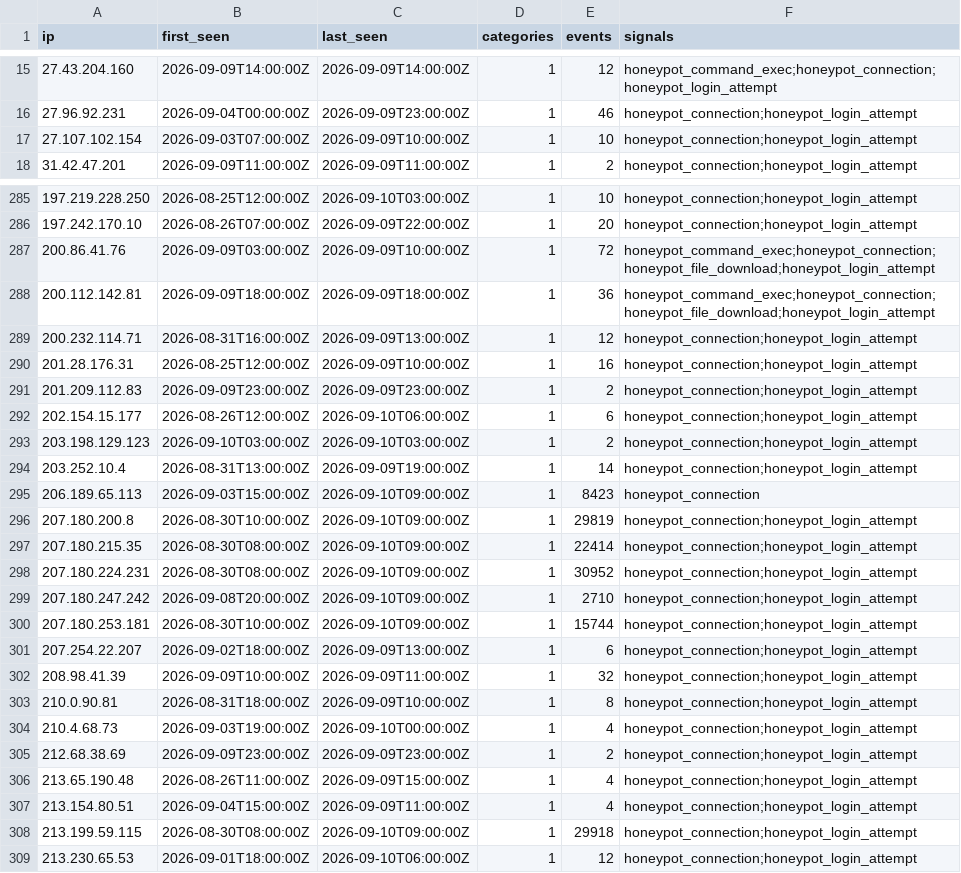
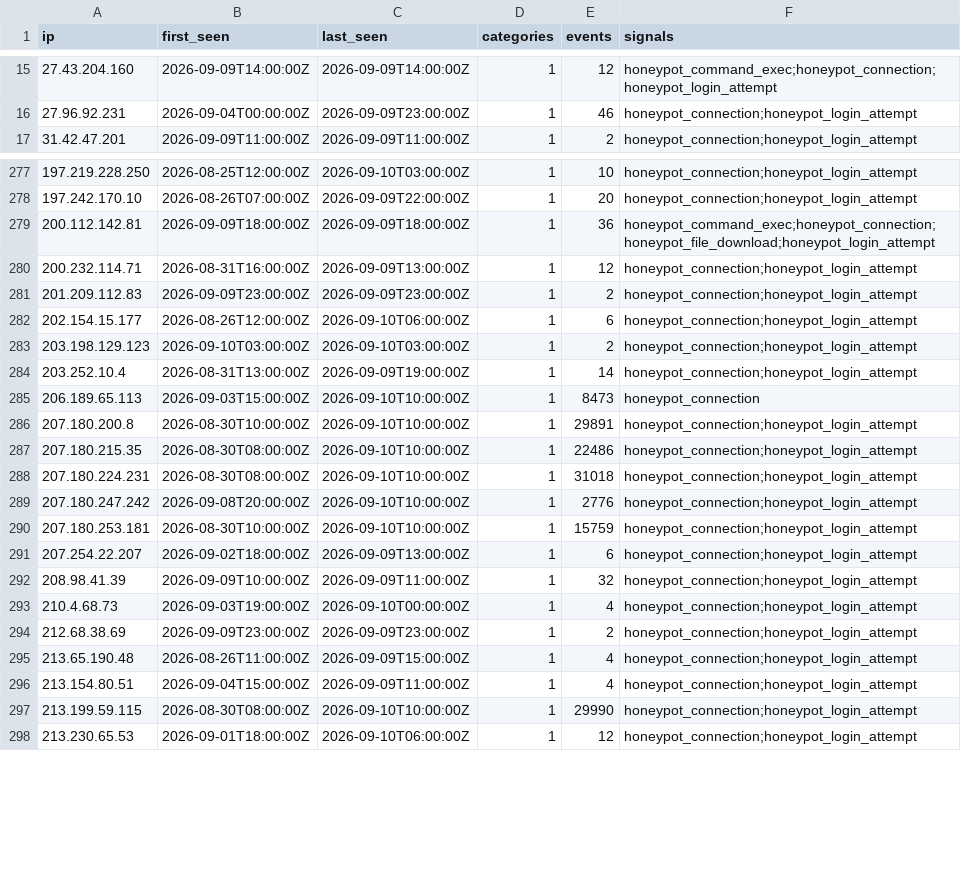
Before and after one commit to brandontroidl/blocklist, a CSV file: retention/all-24h.csv, drawn as a sheet; only a part is shown, gaps mark what is left out; the diff covers the shown part only.

```diff
--- a/retention/all-24h.csv
+++ b/retention/all-24h.csv
@@ -16,3 +16,2 @@ ip,first_seen,last_seen,categories,events,signals
 27.96.92.231,2026-09-04T00:00:00Z,2026-09-09T23:00:00Z,1,46,honeypot_connection;honeypot_login_attempt
-27.107.102.154,2026-09-03T07:00:00Z,2026-09-09T10:00:00Z,1,10,honeypot_connection;honeypot_login_attempt
 31.42.47.201,2026-09-09T11:00:00Z,2026-09-09T11:00:00Z,1,2,honeypot_connection;honeypot_login_attempt
@@ -286,6 +278,4 @@ ip,first_seen,last_seen,categories,events,signals
 197.242.170.10,2026-08-26T07:00:00Z,2026-09-09T22:00:00Z,1,20,honeypot_connection;honeypot_login_attempt
-200.86.41.76,2026-09-09T03:00:00Z,2026-09-09T10:00:00Z,1,72,honeypot_command_exec;honeypot_connection;honeypot_file_download;honeypot_login_attempt
 200.112.142.81,2026-09-09T18:00:00Z,2026-09-09T18:00:00Z,1,36,honeypot_command_exec;honeypot_connection;honeypot_file_download;honeypot_login_attempt
 200.232.114.71,2026-08-31T16:00:00Z,2026-09-09T13:00:00Z,1,12,honeypot_connection;honeypot_login_attempt
-201.28.176.31,2026-08-25T12:00:00Z,2026-09-09T10:00:00Z,1,16,honeypot_connection;honeypot_login_attempt
 201.209.112.83,2026-09-09T23:00:00Z,2026-09-09T23:00:00Z,1,2,honeypot_connection;honeypot_login_attempt
@@ -294,11 +284,10 @@ ip,first_seen,last_seen,categories,events,signals
 203.252.10.4,2026-08-31T13:00:00Z,2026-09-09T19:00:00Z,1,14,honeypot_connection;honeypot_login_attempt
-206.189.65.113,2026-09-03T15:00:00Z,2026-09-10T09:00:00Z,1,8423,honeypot_connection
-207.180.200.8,2026-08-30T10:00:00Z,2026-09-10T09:00:00Z,1,29819,honeypot_connection;honeypot_login_attempt
-207.180.215.35,2026-08-30T08:00:00Z,2026-09-10T09:00:00Z,1,22414,honeypot_connection;honeypot_login_attempt
-207.180.224.231,2026-08-30T08:00:00Z,2026-09-10T09:00:00Z,1,30952,honeypot_connection;honeypot_login_attempt
-207.180.247.242,2026-09-08T20:00:00Z,2026-09-10T09:00:00Z,1,2710,honeypot_connection;honeypot_login_attempt
-207.180.253.181,2026-08-30T10:00:00Z,2026-09-10T09:00:00Z,1,15744,honeypot_connection;honeypot_login_attempt
+206.189.65.113,2026-09-03T15:00:00Z,2026-09-10T10:00:00Z,1,8473,honeypot_connection
+207.180.200.8,2026-08-30T10:00:00Z,2026-09-10T10:00:00Z,1,29891,honeypot_connection;honeypot_login_attempt
+207.180.215.35,2026-08-30T08:00:00Z,2026-09-10T10:00:00Z,1,22486,honeypot_connection;honeypot_login_attempt
+207.180.224.231,2026-08-30T08:00:00Z,2026-09-10T10:00:00Z,1,31018,honeypot_connection;honeypot_login_attempt
+207.180.247.242,2026-09-08T20:00:00Z,2026-09-10T10:00:00Z,1,2776,honeypot_connection;honeypot_login_attempt
+207.180.253.181,2026-08-30T10:00:00Z,2026-09-10T10:00:00Z,1,15759,honeypot_connection;honeypot_login_attempt
 207.254.22.207,2026-09-02T18:00:00Z,2026-09-09T13:00:00Z,1,6,honeypot_connection;honeypot_login_attempt
 208.98.41.39,2026-09-09T10:00:00Z,2026-09-09T11:00:00Z,1,32,honeypot_connection;honeypot_login_attempt
-210.0.90.81,2026-08-31T18:00:00Z,2026-09-09T10:00:00Z,1,8,honeypot_connection;honeypot_login_attempt
 210.4.68.73,2026-09-03T19:00:00Z,2026-09-10T00:00:00Z,1,4,honeypot_connection;honeypot_login_attempt
@@ -307,3 +296,3 @@ ip,first_seen,last_seen,categories,events,signals
 213.154.80.51,2026-09-04T15:00:00Z,2026-09-09T11:00:00Z,1,4,honeypot_connection;honeypot_login_attempt
-213.199.59.115,2026-08-30T08:00:00Z,2026-09-10T09:00:00Z,1,29918,honeypot_connection;honeypot_login_attempt
+213.199.59.115,2026-08-30T08:00:00Z,2026-09-10T10:00:00Z,1,29990,honeypot_connection;honeypot_login_attempt
 213.230.65.53,2026-09-01T18:00:00Z,2026-09-10T06:00:00Z,1,12,honeypot_connection;honeypot_login_attempt
```
Also changed, not shown: 8 removed rows and 94 edited cells elsewhere in this file, retention/all-30d.csv, retention/all-60d.csv, 53 other files.
